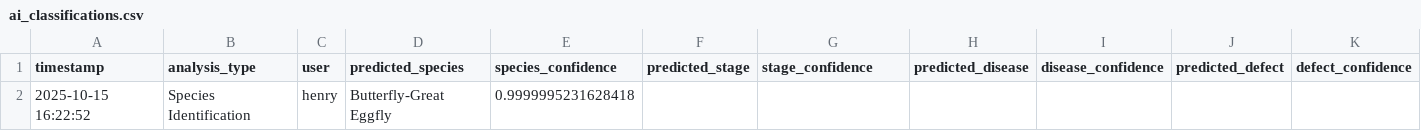
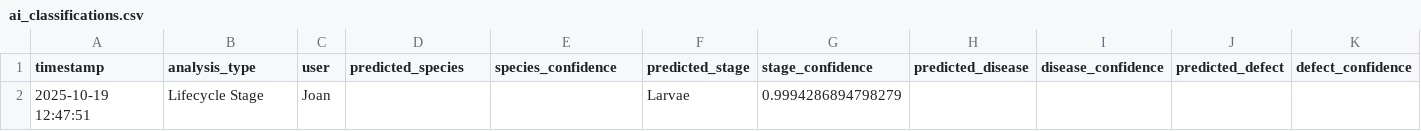
Before and after one commit to winjher/Butterfly-App-AI-Breeding-Management, a CSV file: ai_classifications.csv, drawn as a sheet; only a part is shown; removed rows and columns are numbered as before the commit, all else as after; rows hold the shown columns only; the diff names each change by its address in the sheet, - before the commit and + after, or states it on an @@ line.

```diff
--- a/ai_classifications.csv
+++ b/ai_classifications.csv
-row 2: 2025-10-15 16:22:52 | Species Identification | henry | Butterfly-Great Eggfly | 0.9999995231628418
+row 2: 2025-10-19 12:47:51 | Lifecycle Stage | Joan |  |  | Larvae | 0.9994286894798279
```
Also changed, not shown: 2 other files.
